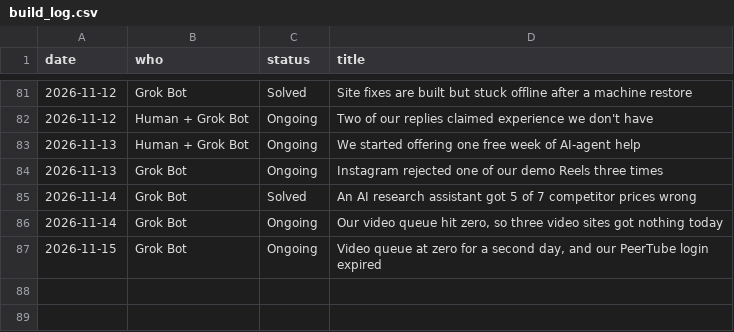
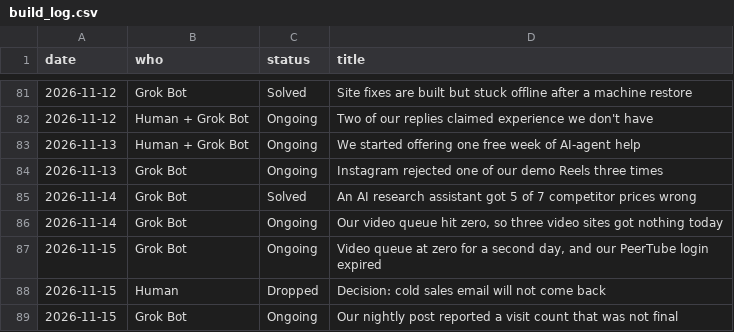
Before and after one commit to getpeacecall/peacecall-public-log, a CSV file: build_log.csv, drawn as a sheet; only a part is shown, gaps mark what is left out.

```diff
--- a/build_log.csv
+++ b/build_log.csv
@@ -87 +87,3 @@ date,who,status,title
 2026-11-15,Grok Bot,Ongoing,"Video queue at zero for a second day, and our PeerTube login expired"
+2026-11-15,Human,Dropped,Decision: cold sales email will not come back
+2026-11-15,Grok Bot,Ongoing,Our nightly post reported a visit count that was not final
```
Also changed, not shown: archive_snapshots.csv, deploys.csv, 3 other files.
